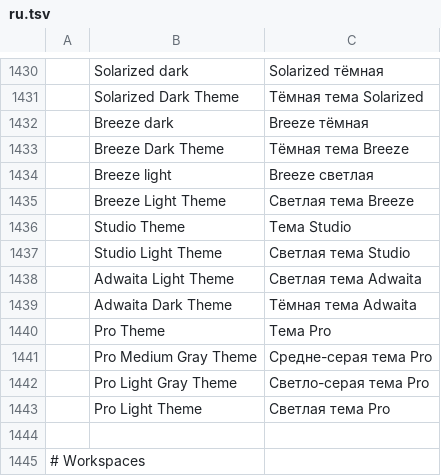
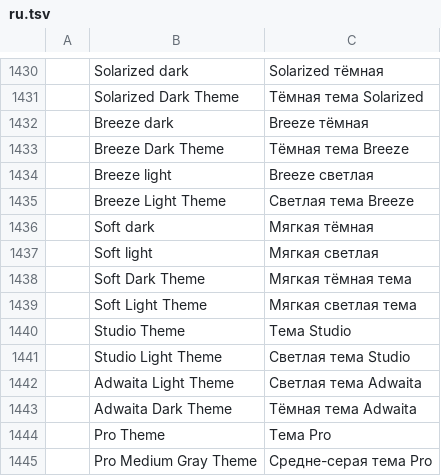
Before and after one commit to salim-studio/photosweet, a TSV file: crates/ui-egui/src/i18n/ru.tsv, drawn as a sheet; only a part is shown, gaps mark what is left out; the shorter side is filled out with more unchanged rows; the diff names each change by its address in the sheet, - before the commit and + after, or states it on an @@ line.

Commit message:
Themes: Soft Dark and Soft Light (#4368) (#4378)
* Themes: Soft Dark and Soft Light (#4368)

* docs: regenerate scorecard after merging main

---------

```diff
--- a/crates/ui-egui/src/i18n/ru.tsv
+++ b/crates/ui-egui/src/i18n/ru.tsv
+row 1436:  | Soft dark | Мягкая тёмная
+row 1437:  | Soft light | Мягкая светлая
+row 1438:  | Soft Dark Theme | Мягкая тёмная тема
+row 1439:  | Soft Light Theme | Мягкая светлая тема
```
Also changed, not shown: crates/ui-egui/src/i18n/el.tsv, crates/ui-egui/src/i18n/ja.tsv, 25 other files.
